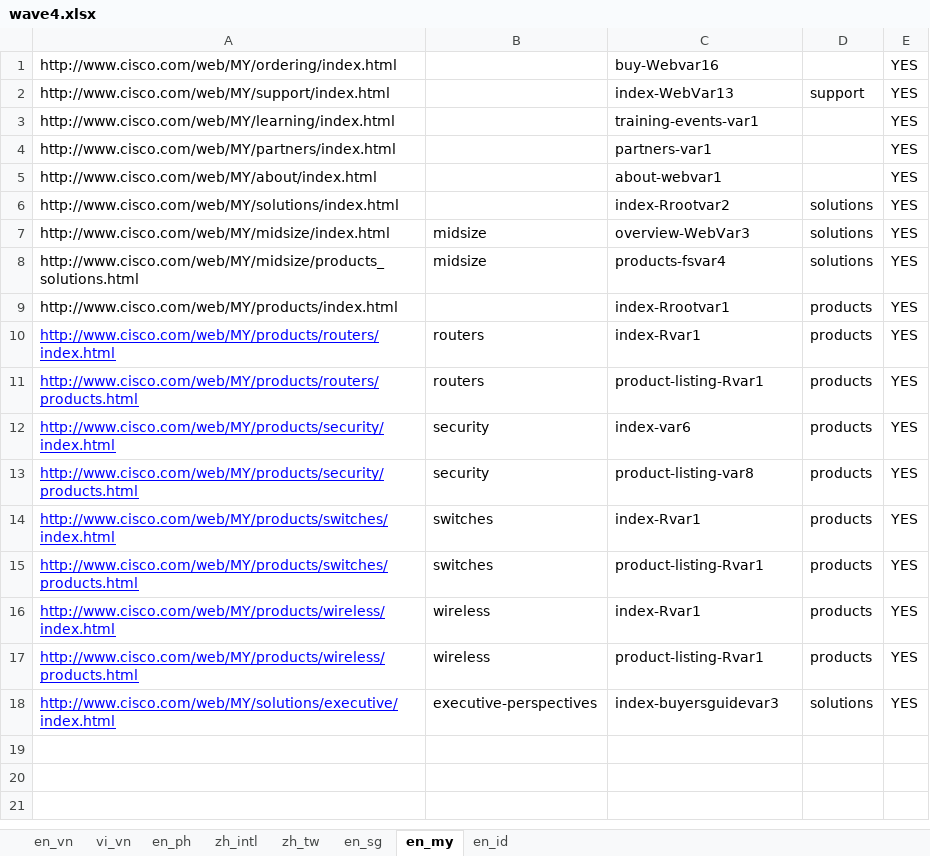
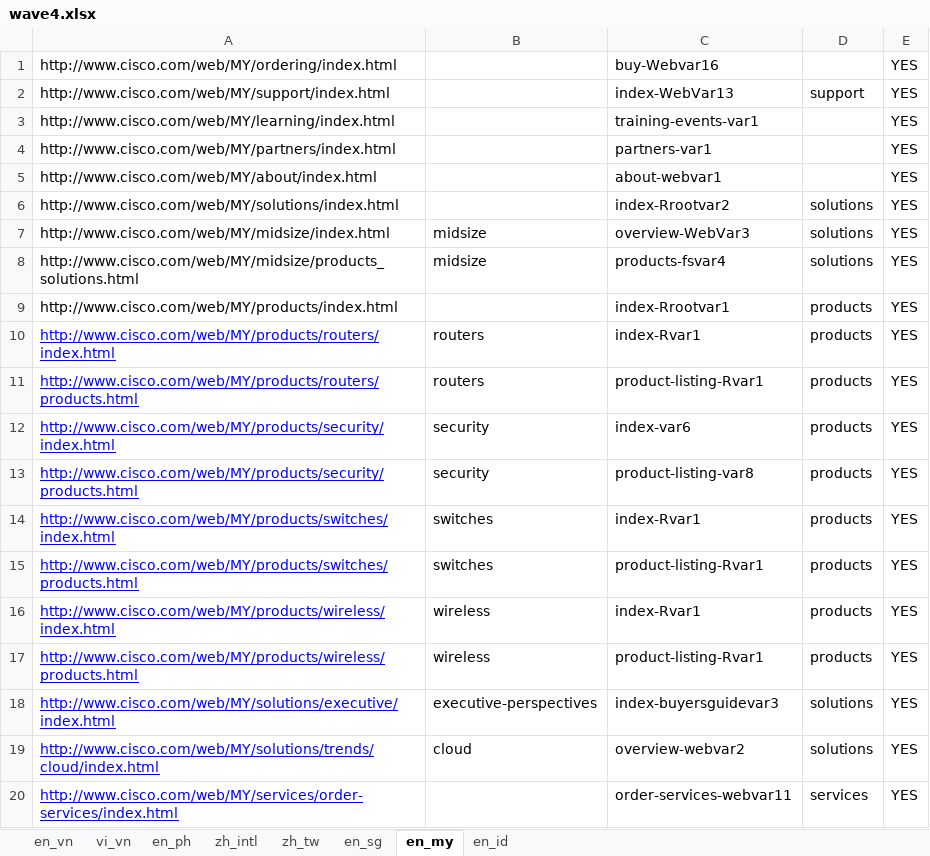
Before and after one commit to shreyabhatnagar/OVWMigration, an Excel workbook: docs/Language Waves/wave4.xlsx, sheet en_my, drawn as a sheet; values as stored, in another font and other column widths than the file's, no borders; the diff names each change by its address in the sheet, - before the commit and + after, or states it on an @@ line.

```diff
--- a/docs/Language Waves/wave4.xlsx (sheet en_my)
+++ b/docs/Language Waves/wave4.xlsx (sheet en_my)
+row 19: http://www.cisco.com/web/MY/solutions/trends/cloud/index.html | cloud | overview-webvar2 | solutions | YES
+row 20: http://www.cisco.com/web/MY/services/order-services/index.html |  | order-services-webvar11 | services | YES
```
Also changed, not shown: sheet vi_vn, sheet en_id, sheet en_ph, sheet en_vn.
